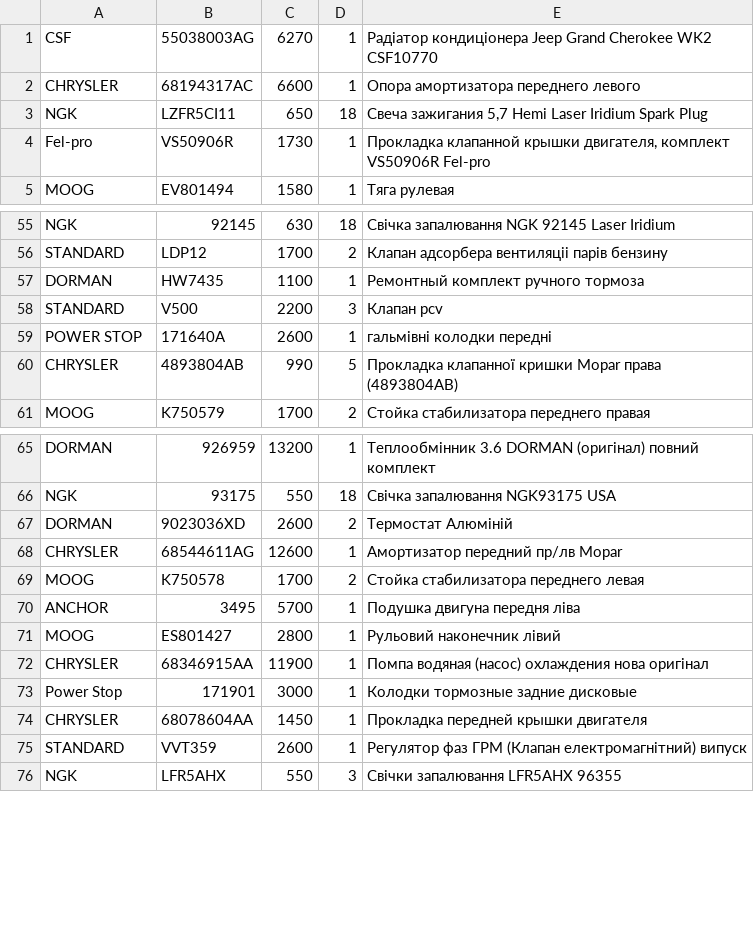
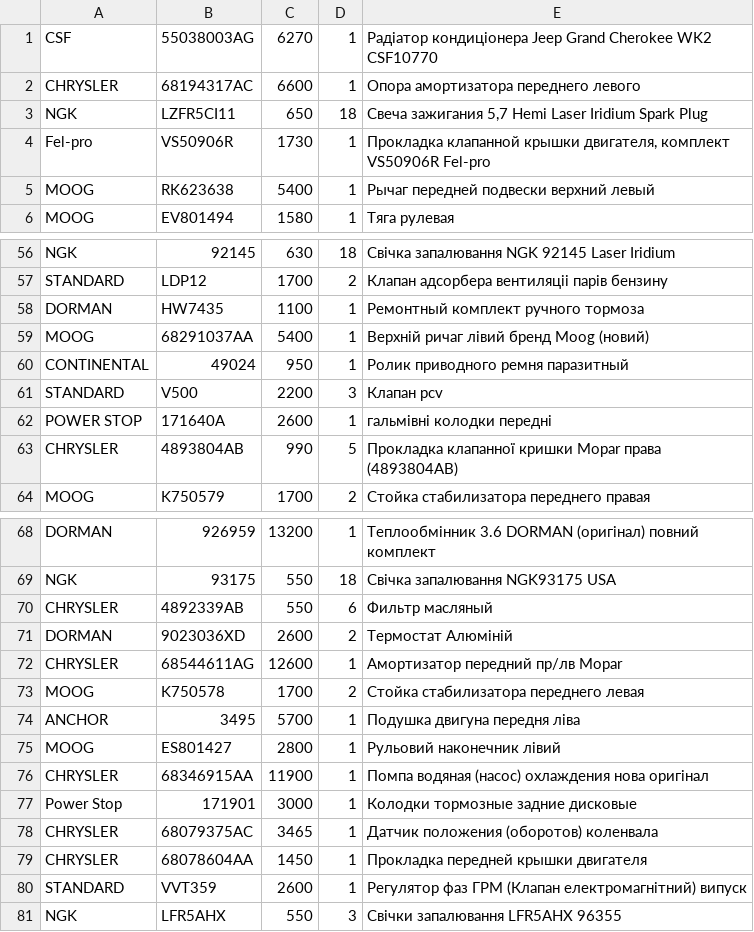
Before and after one commit to xvalikan/avtopro-pricelist, a CSV file: pricelist.csv, drawn as a sheet; only a part is shown, gaps mark what is left out; the diff names each change by its address in the sheet, - before the commit and + after, or states it on an @@ line.

```diff
--- a/pricelist.csv
+++ b/pricelist.csv
+row 5: MOOG | RK623638 | 5400 | 1 | Рычаг передней подвески верхний левый
+row 59: MOOG | 68291037AA | 5400 | 1 | Верхній ричаг лівий бренд Moog (новий)
+row 60: CONTINENTAL | 49024 | 950 | 1 | Ролик приводного ремня паразитный
+row 70: CHRYSLER | 4892339AB | 550 | 6 | Фильтр масляный
+row 78: CHRYSLER | 68079375AC | 3465 | 1 | Датчик положения (оборотов) коленвала
```
